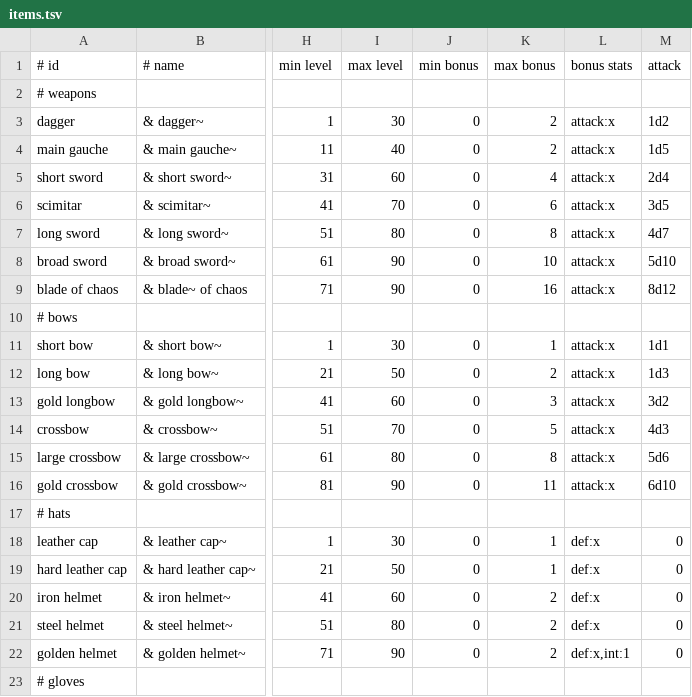
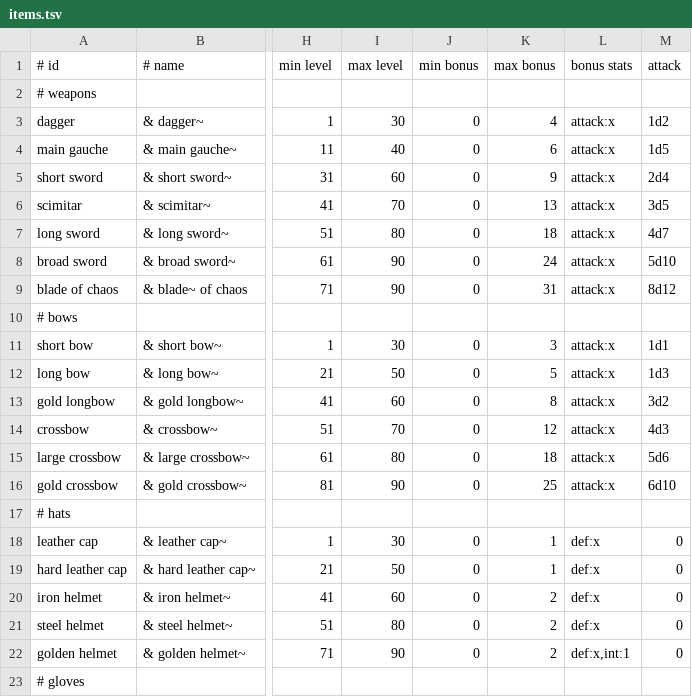
Before and after one commit to jonathanacross/pow, a TSV file: src/main/resources/data/items.tsv, drawn as a sheet; only a part is shown, gaps mark what is left out; the diff names each change by its address in the sheet, - before the commit and + after, or states it on an @@ line.

Commit message:
adding monster levels.  Toning down player exp needed, increasing weapon bonuses.

```diff
--- a/src/main/resources/data/items.tsv
+++ b/src/main/resources/data/items.tsv
-K3 (max bonus): 2
+K3 (max bonus): 4
-K4 (max bonus): 2
+K4 (max bonus): 6
-K5 (max bonus): 4
+K5 (max bonus): 9
-K6 (max bonus): 6
+K6 (max bonus): 13
-K7 (max bonus): 8
+K7 (max bonus): 18
-K8 (max bonus): 10
+K8 (max bonus): 24
-K9 (max bonus): 16
+K9 (max bonus): 31
-K11 (max bonus): 1
+K11 (max bonus): 3
-K12 (max bonus): 2
+K12 (max bonus): 5
-K13 (max bonus): 3
+K13 (max bonus): 8
-K14 (max bonus): 5
+K14 (max bonus): 12
-K15 (max bonus): 8
+K15 (max bonus): 18
-K16 (max bonus): 11
+K16 (max bonus): 25
```
Also changed, not shown: 6 other files.
